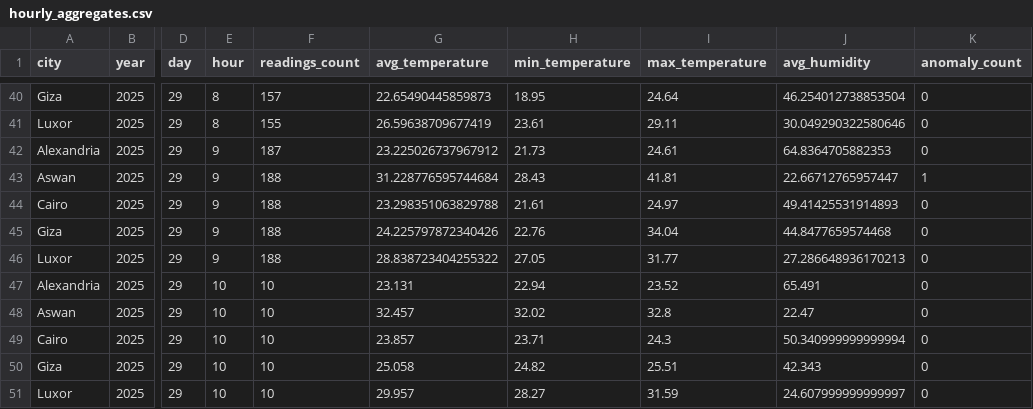
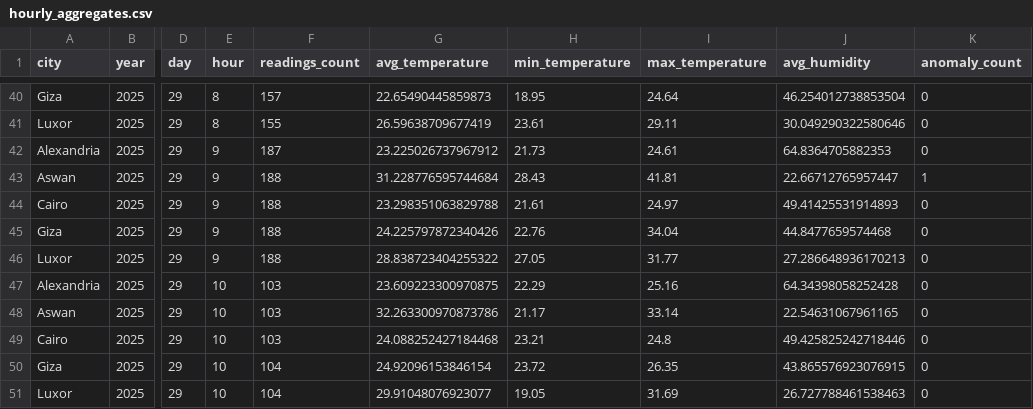
Before and after one commit to MohamedMSaleh/DEPI-Final-Project-, a CSV file: processed/hourly_aggregates.csv, drawn as a sheet; only a part is shown, gaps mark what is left out; the diff names each change by its address in the sheet, - before the commit and + after, or states it on an @@ line.

Commit message:
Update hourly aggregates and enhance sensor generator logging
- Modified hourly_aggregates.csv to update sensor readings for Alexandria, Aswan, Cairo, Giza, and Luxor for the timestamp 2025-11-29 at 10:00.
- Enhanced sensor_generator.log with additional logging for Kafka connection and sensor data generation, including multiple spike injections for temperature changes.

```diff
--- a/processed/hourly_aggregates.csv
+++ b/processed/hourly_aggregates.csv
-F47:F49 (readings_count): 10
+F47:F49 (readings_count): 103
-G47 (avg_temperature): 23.131
+G47 (avg_temperature): 23.609223300970875
-H47 (min_temperature): 22.94
+H47 (min_temperature): 22.29
-I47 (max_temperature): 23.52
+I47 (max_temperature): 25.16
-J47 (avg_humidity): 65.491
+J47 (avg_humidity): 64.34398058252428
-G48 (avg_temperature): 32.457
+G48 (avg_temperature): 32.263300970873786
-H48 (min_temperature): 32.02
+H48 (min_temperature): 21.17
-I48 (max_temperature): 32.8
+I48 (max_temperature): 33.14
-J48 (avg_humidity): 22.47
+J48 (avg_humidity): 22.54631067961165
-G49 (avg_temperature): 23.857
+G49 (avg_temperature): 24.088252427184468
-H49 (min_temperature): 23.71
+H49 (min_temperature): 23.21
-I49 (max_temperature): 24.3
+I49 (max_temperature): 24.8
-J49 (avg_humidity): 50.340999999999994
+J49 (avg_humidity): 49.425825242718446
-F50:F51 (readings_count): 10
+F50:F51 (readings_count): 104
-G50 (avg_temperature): 25.058
+G50 (avg_temperature): 24.92096153846154
-H50 (min_temperature): 24.82
+H50 (min_temperature): 23.72
-I50 (max_temperature): 25.51
+I50 (max_temperature): 26.35
-J50 (avg_humidity): 42.343
+J50 (avg_humidity): 43.865576923076915
-G51 (avg_temperature): 29.957
+G51 (avg_temperature): 29.91048076923077
-H51 (min_temperature): 28.27
+H51 (min_temperature): 19.05
-I51 (max_temperature): 31.59
+I51 (max_temperature): 31.69
-J51 (avg_humidity): 24.607999999999997
+J51 (avg_humidity): 26.727788461538463
```
Also changed, not shown: 7 other files.
